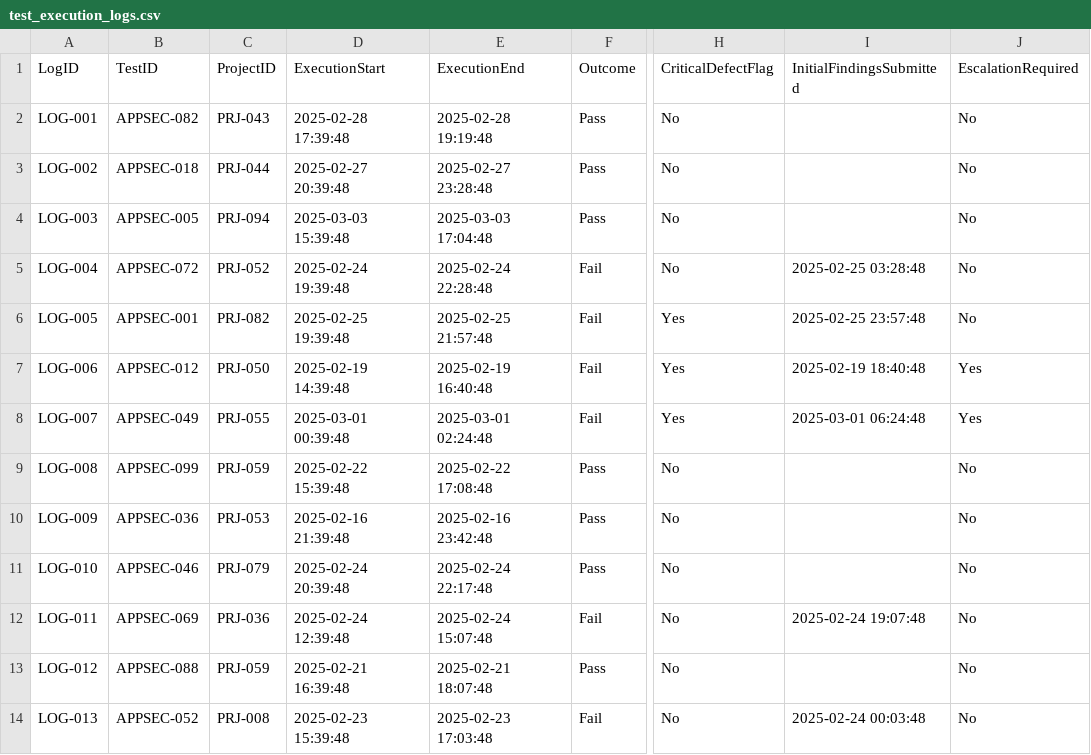
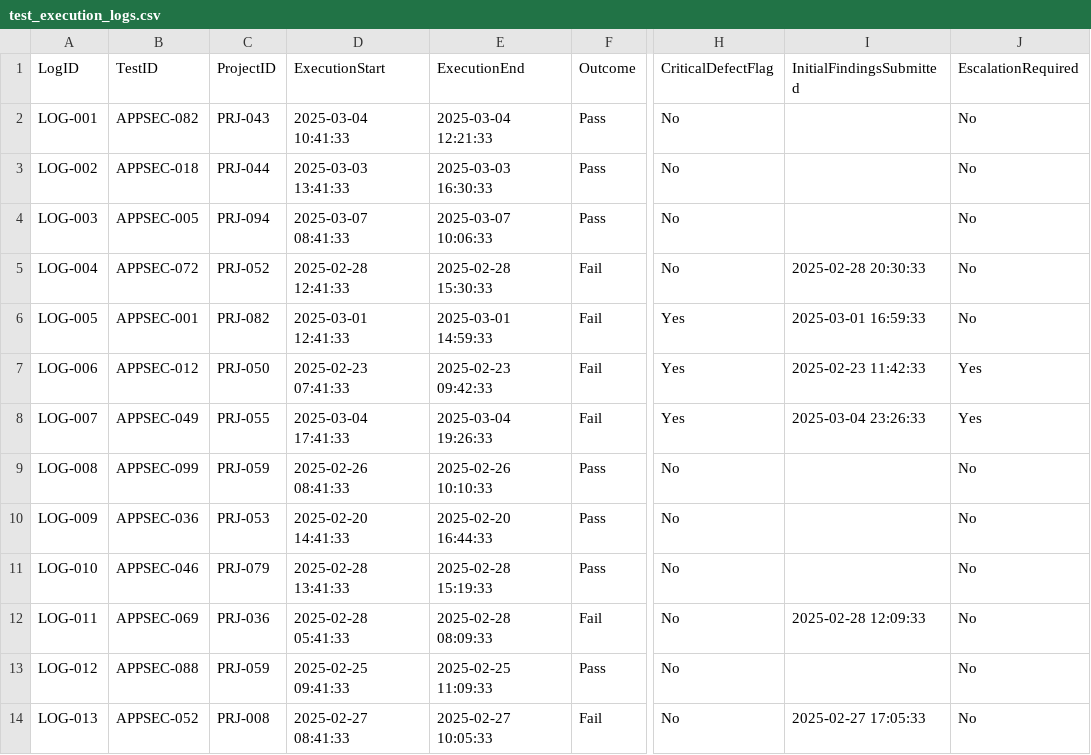
Before and after one commit to reinacjr/capstone, a CSV file: test_execution_logs.csv, drawn as a sheet; only a part is shown, gaps mark what is left out; the diff covers the shown part only; the diff names each change by its address in the sheet, - before the commit and + after, or states it on an @@ line.

```diff
--- a/test_execution_logs.csv
+++ b/test_execution_logs.csv
-D2 (ExecutionStart): 2025-02-28 17:39:48
+D2 (ExecutionStart): 2025-03-04 10:41:33
-E2 (ExecutionEnd): 2025-02-28 19:19:48
+E2 (ExecutionEnd): 2025-03-04 12:21:33
-D3 (ExecutionStart): 2025-02-27 20:39:48
+D3 (ExecutionStart): 2025-03-03 13:41:33
-E3 (ExecutionEnd): 2025-02-27 23:28:48
+E3 (ExecutionEnd): 2025-03-03 16:30:33
-D4 (ExecutionStart): 2025-03-03 15:39:48
+D4 (ExecutionStart): 2025-03-07 08:41:33
-E4 (ExecutionEnd): 2025-03-03 17:04:48
+E4 (ExecutionEnd): 2025-03-07 10:06:33
-D5 (ExecutionStart): 2025-02-24 19:39:48
+D5 (ExecutionStart): 2025-02-28 12:41:33
-E5 (ExecutionEnd): 2025-02-24 22:28:48
+E5 (ExecutionEnd): 2025-02-28 15:30:33
-I5 (InitialFindingsSubmitted): 2025-02-25 03:28:48
+I5 (InitialFindingsSubmitted): 2025-02-28 20:30:33
-D6 (ExecutionStart): 2025-02-25 19:39:48
+D6 (ExecutionStart): 2025-03-01 12:41:33
-E6 (ExecutionEnd): 2025-02-25 21:57:48
+E6 (ExecutionEnd): 2025-03-01 14:59:33
-I6 (InitialFindingsSubmitted): 2025-02-25 23:57:48
+I6 (InitialFindingsSubmitted): 2025-03-01 16:59:33
-D7 (ExecutionStart): 2025-02-19 14:39:48
+D7 (ExecutionStart): 2025-02-23 07:41:33
-E7 (ExecutionEnd): 2025-02-19 16:40:48
+E7 (ExecutionEnd): 2025-02-23 09:42:33
-I7 (InitialFindingsSubmitted): 2025-02-19 18:40:48
+I7 (InitialFindingsSubmitted): 2025-02-23 11:42:33
-D8 (ExecutionStart): 2025-03-01 00:39:48
+D8 (ExecutionStart): 2025-03-04 17:41:33
-E8 (ExecutionEnd): 2025-03-01 02:24:48
+E8 (ExecutionEnd): 2025-03-04 19:26:33
-I8 (InitialFindingsSubmitted): 2025-03-01 06:24:48
+I8 (InitialFindingsSubmitted): 2025-03-04 23:26:33
-D9 (ExecutionStart): 2025-02-22 15:39:48
+D9 (ExecutionStart): 2025-02-26 08:41:33
-E9 (ExecutionEnd): 2025-02-22 17:08:48
+E9 (ExecutionEnd): 2025-02-26 10:10:33
-D10 (ExecutionStart): 2025-02-16 21:39:48
+D10 (ExecutionStart): 2025-02-20 14:41:33
-E10 (ExecutionEnd): 2025-02-16 23:42:48
+E10 (ExecutionEnd): 2025-02-20 16:44:33
-D11 (ExecutionStart): 2025-02-24 20:39:48
+D11 (ExecutionStart): 2025-02-28 13:41:33
-E11 (ExecutionEnd): 2025-02-24 22:17:48
+E11 (ExecutionEnd): 2025-02-28 15:19:33
-D12 (ExecutionStart): 2025-02-24 12:39:48
+D12 (ExecutionStart): 2025-02-28 05:41:33
-E12 (ExecutionEnd): 2025-02-24 15:07:48
+E12 (ExecutionEnd): 2025-02-28 08:09:33
-I12 (InitialFindingsSubmitted): 2025-02-24 19:07:48
+I12 (InitialFindingsSubmitted): 2025-02-28 12:09:33
-D13 (ExecutionStart): 2025-02-21 16:39:48
+D13 (ExecutionStart): 2025-02-25 09:41:33
-E13 (ExecutionEnd): 2025-02-21 18:07:48
+E13 (ExecutionEnd): 2025-02-25 11:09:33
-D14 (ExecutionStart): 2025-02-23 15:39:48
+D14 (ExecutionStart): 2025-02-27 08:41:33
-E14 (ExecutionEnd): 2025-02-23 17:03:48
+E14 (ExecutionEnd): 2025-02-27 10:05:33
-I14 (InitialFindingsSubmitted): 2025-02-24 00:03:48
+I14 (InitialFindingsSubmitted): 2025-02-27 17:05:33
```
Also changed, not shown: 163 edited cells elsewhere in this file, updated_security_test_cases.csv, 1 other file.
